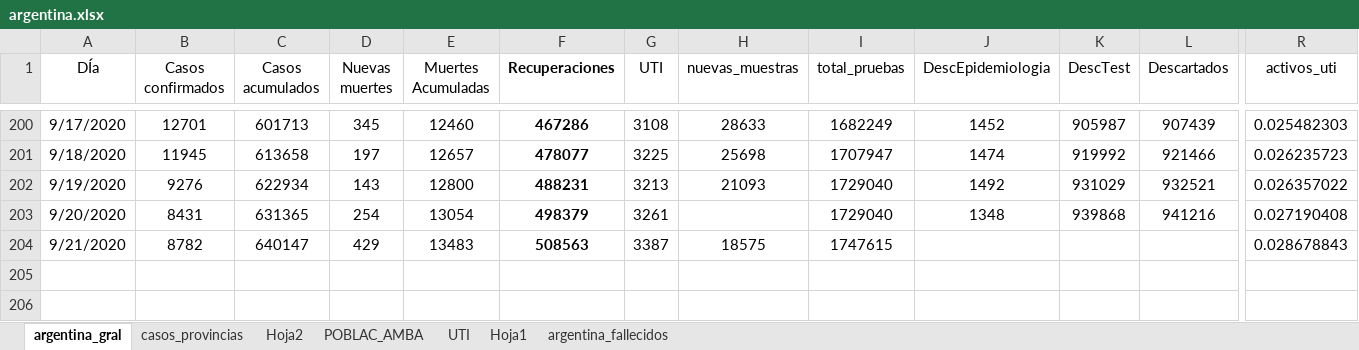
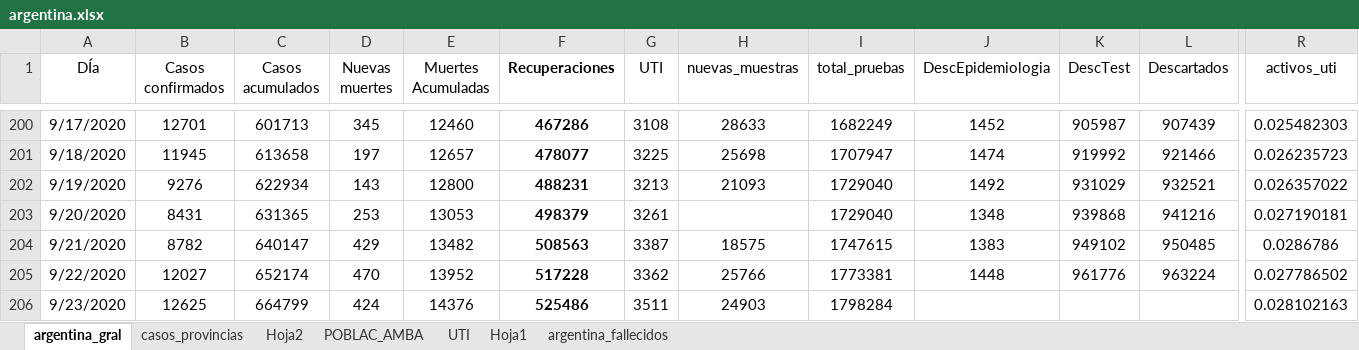
Before and after one commit to GIBD/covid, an Excel workbook: data/argentina.xlsx, sheet argentina_gral, drawn as a sheet; only a part is shown, gaps mark what is left out; values as stored, in another font and other column widths than the file's, no borders; charts and pictures not drawn; rows hold the shown columns only; the diff names each change by its address in the sheet, - before the commit and + after, or states it on an @@ line.

```diff
--- a/data/argentina.xlsx (sheet argentina_gral)
+++ b/data/argentina.xlsx (sheet argentina_gral)
-D203 (Nuevas muertes): 254
+D203 (Nuevas muertes): 253
-E203 (Muertes Acumuladas): 13054
+E203 (Muertes Acumuladas): 13053
-R203 (activos_uti): 0.027190408
+R203 (activos_uti): 0.027190181
-E204 (Muertes Acumuladas): 13483
+E204 (Muertes Acumuladas): 13482
-J204 (DescEpidemiologia): (empty)
+J204 (DescEpidemiologia): 1383
-K204 (DescTest): (empty)
+K204 (DescTest): 949102
-L204 (Descartados): (empty)
+L204 (Descartados): 950485
-R204 (activos_uti): 0.028678843
+R204 (activos_uti): 0.0286786
+row 205: 9/22/2020 | 12027 | 652174 | 470 | 13952 | 517228 | 3362 | 25766 | 1773381 | 1448 | 961776 | 963224 | 0.027786502
+row 206: 9/23/2020 | 12625 | 664799 | 424 | 14376 | 525486 | 3511 | 24903 | 1798284 |  |  |  | 0.028102163
```
Also changed, not shown: sheet casos_provincias, data/entre_rios_casos.xlsx, 11 other files.
